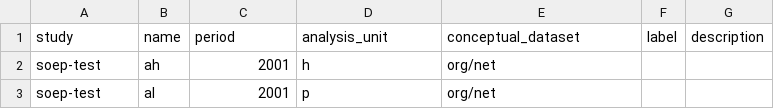
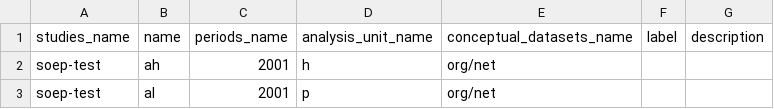
Before and after one commit to kwenzig/soep-test, a CSV file: metadata/logical_datasets.csv, drawn as a sheet; only a part is shown.

```diff
--- a/metadata/logical_datasets.csv
+++ b/metadata/logical_datasets.csv
@@ -1,2 +1,2 @@
-study,name,period,analysis_unit,conceptual_dataset,label,description
+studies_name,name,periods_name,analysis_unit_name,conceptual_datasets_name,label,description
 soep-test,ah,2001,h,org/net,,
```
Also changed, not shown: metadata/concepts.csv, metadata/logical_variables.csv, 3 other files.
